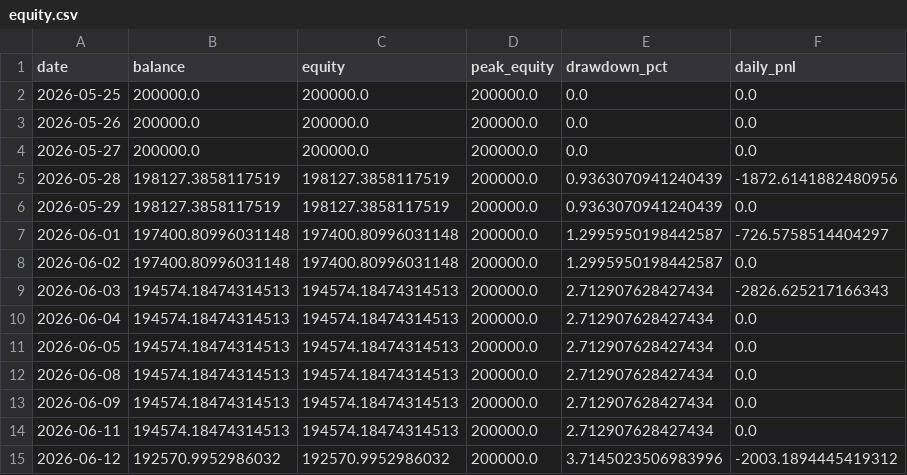
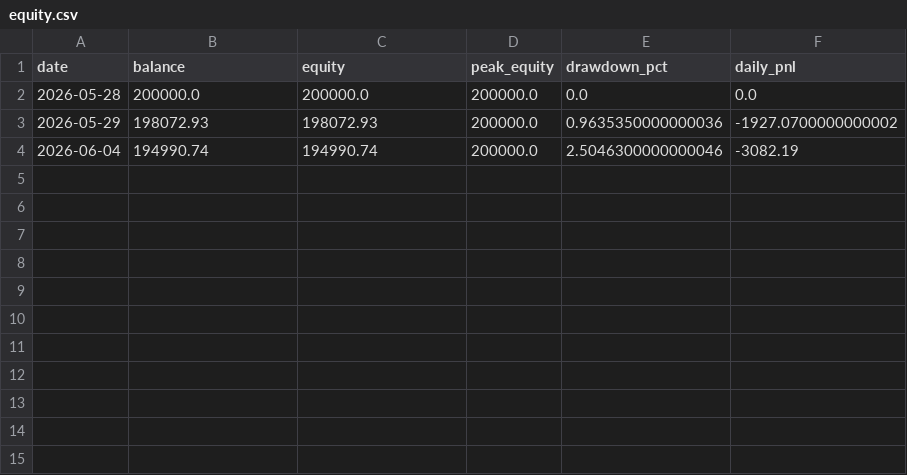
Before and after one commit to FrogAstronaut232/ftmo-dashboard, a CSV file: data/200k/g2/live/equity.csv, drawn as a sheet.

```diff
--- a/data/200k/g2/live/equity.csv
+++ b/data/200k/g2/live/equity.csv
@@ -1,15 +1,4 @@
 date,balance,equity,peak_equity,drawdown_pct,daily_pnl
-2026-05-25,200000.0,200000.0,200000.0,0.0,0.0
-2026-05-26,200000.0,200000.0,200000.0,0.0,0.0
-2026-05-27,200000.0,200000.0,200000.0,0.0,0.0
-2026-05-28,198127.3858117519,198127.3858117519,200000.0,0.9363070941240439,-1872.6141882480956
-2026-05-29,198127.3858117519,198127.3858117519,200000.0,0.9363070941240439,0.0
-2026-06-01,197400.80996031148,197400.80996031148,200000.0,1.2995950198442587,-726.5758514404297
-2026-06-02,197400.80996031148,197400.80996031148,200000.0,1.2995950198442587,0.0
-2026-06-03,194574.18474314513,194574.18474314513,200000.0,2.712907628427434,-2826.625217166343
-2026-06-04,194574.18474314513,194574.18474314513,200000.0,2.712907628427434,0.0
-2026-06-05,194574.18474314513,194574.18474314513,200000.0,2.712907628427434,0.0
-2026-06-08,194574.18474314513,194574.18474314513,200000.0,2.712907628427434,0.0
-2026-06-09,194574.18474314513,194574.18474314513,200000.0,2.712907628427434,0.0
-2026-06-11,194574.18474314513,194574.18474314513,200000.0,2.712907628427434,0.0
-2026-06-12,192570.9952986032,192570.9952986032,200000.0,3.7145023506983996,-2003.1894445419312
+2026-05-28,200000.0,200000.0,200000.0,0.0,0.0
+2026-05-29,198072.93,198072.93,200000.0,0.9635350000000036,-1927.0700000000002
+2026-06-04,194990.74,194990.74,200000.0,2.5046300000000046,-3082.19
```
Also changed, not shown: data/200k/g2/live/trades.csv, 1 other file.
